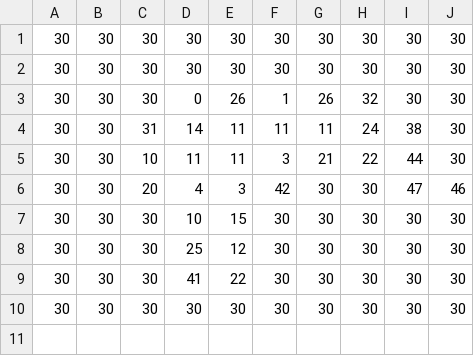
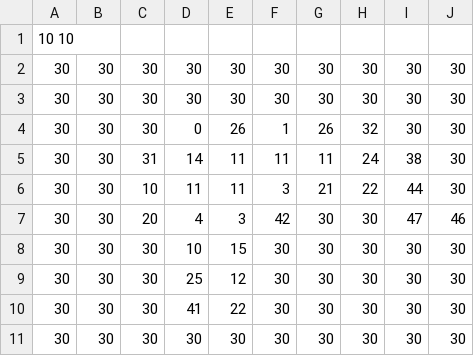
Before and after one commit to ivanmafe/TJE_3D_Game, a CSV file: data/Assets/tutorial.csv, drawn as a sheet; the diff names each change by its address in the sheet, - before the commit and + after, or states it on an @@ line.

```diff
--- a/data/Assets/tutorial.csv
+++ b/data/Assets/tutorial.csv
+row 1: 10 10
```
Also changed, not shown: 7 other files.
